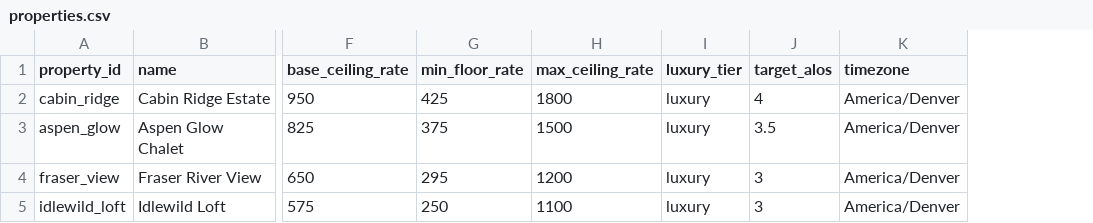
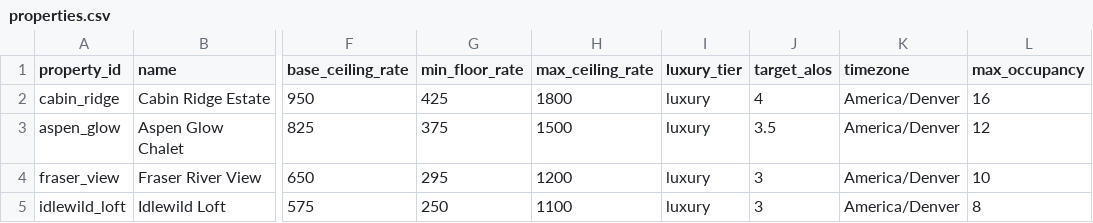
Before and after one commit to jacobdpfeifer-svg/Mountian-Property-Management-Harness, a CSV file: data/sample/properties.csv, drawn as a sheet; only a part is shown, gaps mark what is left out; the diff names each change by its address in the sheet, - before the commit and + after, or states it on an @@ line.

```diff
--- a/data/sample/properties.csv
+++ b/data/sample/properties.csv
+column L (max_occupancy), rows 2-5: 16 | 12 | 10 | 8
```
Also changed, not shown: data/sample/comps.csv, 21 other files.
